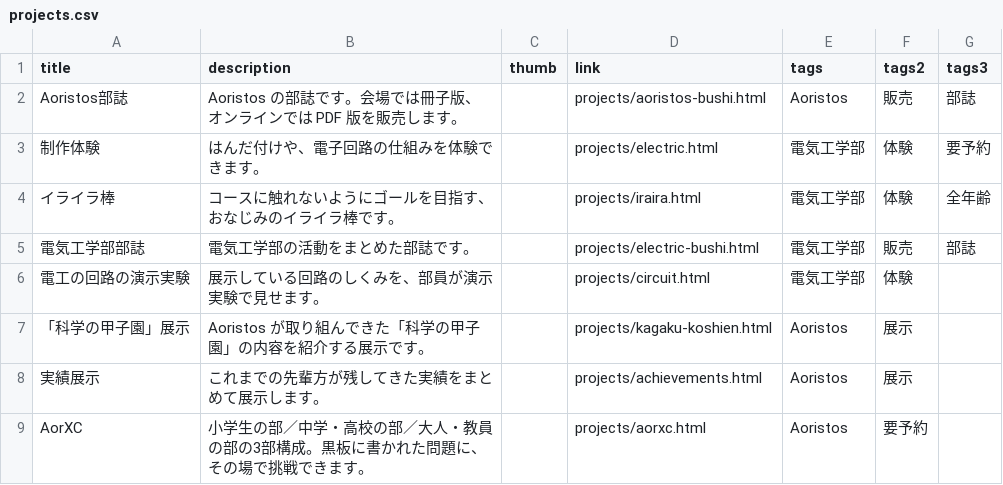
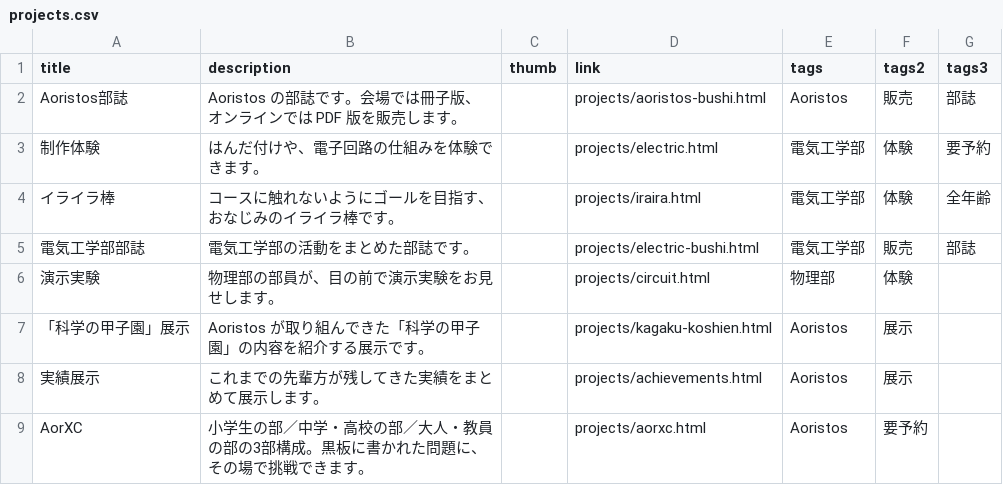
Before and after one commit to aorisyuta/SF2026_main_challenge, a CSV file: assets/projects.csv, drawn as a sheet.

```diff
--- a/assets/projects.csv
+++ b/assets/projects.csv
@@ -5,3 +5,3 @@ title,description,thumb,link,tags,tags2,tags3
 "電気工学部部誌","電気工学部の活動をまとめた部誌です。","","projects/electric-bushi.html","電気工学部","販売","部誌"
-"電工の回路の演示実験","展示している回路のしくみを、部員が演示実験で見せます。","","projects/circuit.html","電気工学部","体験",""
+"演示実験","物理部の部員が、目の前で演示実験をお見せします。","","projects/circuit.html","物理部","体験",""
 "「科学の甲子園」展示","Aoristos が取り組んできた「科学の甲子園」の内容を紹介する展示です。","","projects/kagaku-koshien.html","Aoristos","展示",""
```
Also changed, not shown: 2 other files.
